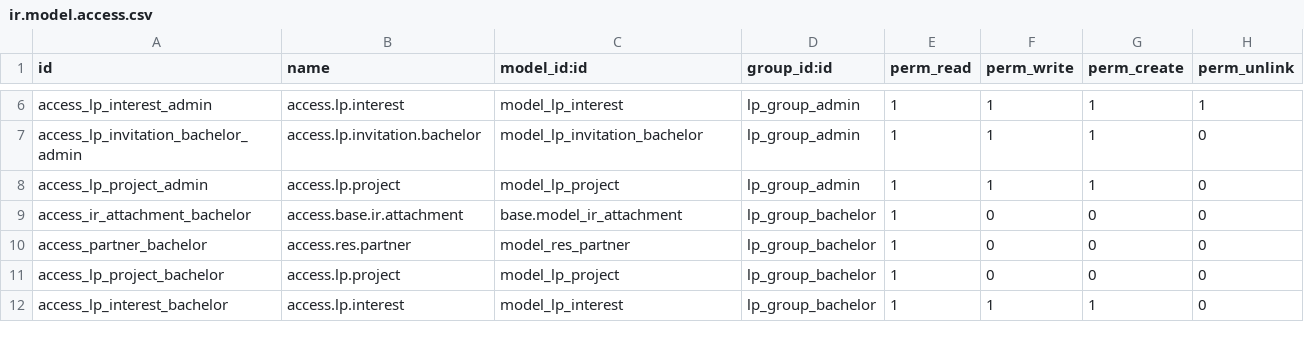
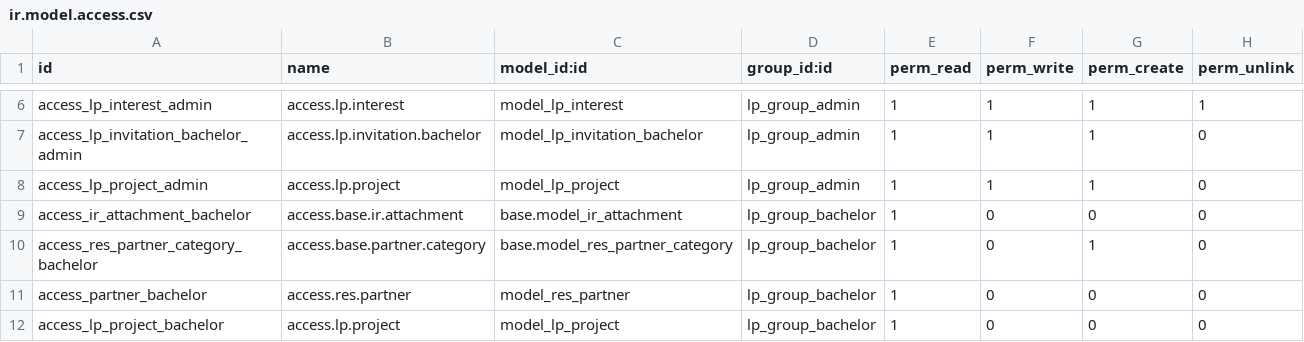
Before and after one commit to itmo0project0management/platform, a CSV file: addons/learning_projects/security/ir.model.access.csv, drawn as a sheet; only a part is shown, gaps mark what is left out; the shorter side is filled out with more unchanged rows; the diff names each change by its address in the sheet, - before the commit and + after, or states it on an @@ line.

```diff
--- a/addons/learning_projects/security/ir.model.access.csv
+++ b/addons/learning_projects/security/ir.model.access.csv
+row 10: access_res_partner_category_bachelor | access.base.partner.category | base.model_res_partner_category | lp_group_bachelor | 1 | 0 | 1 | 0
```
Also changed, not shown: 1 other file.
